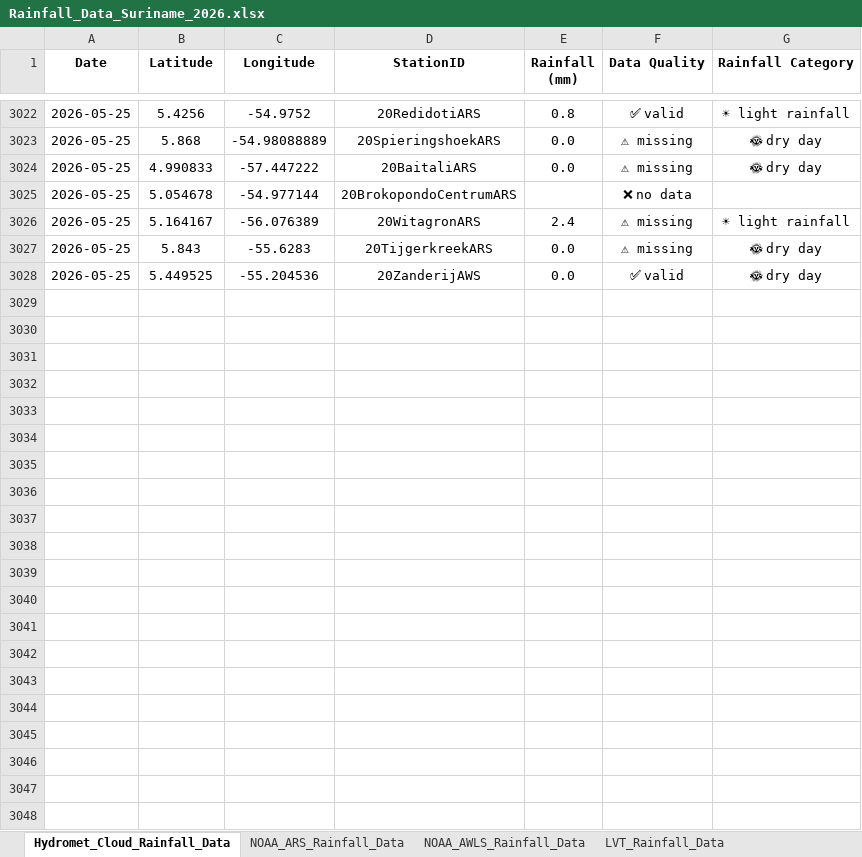
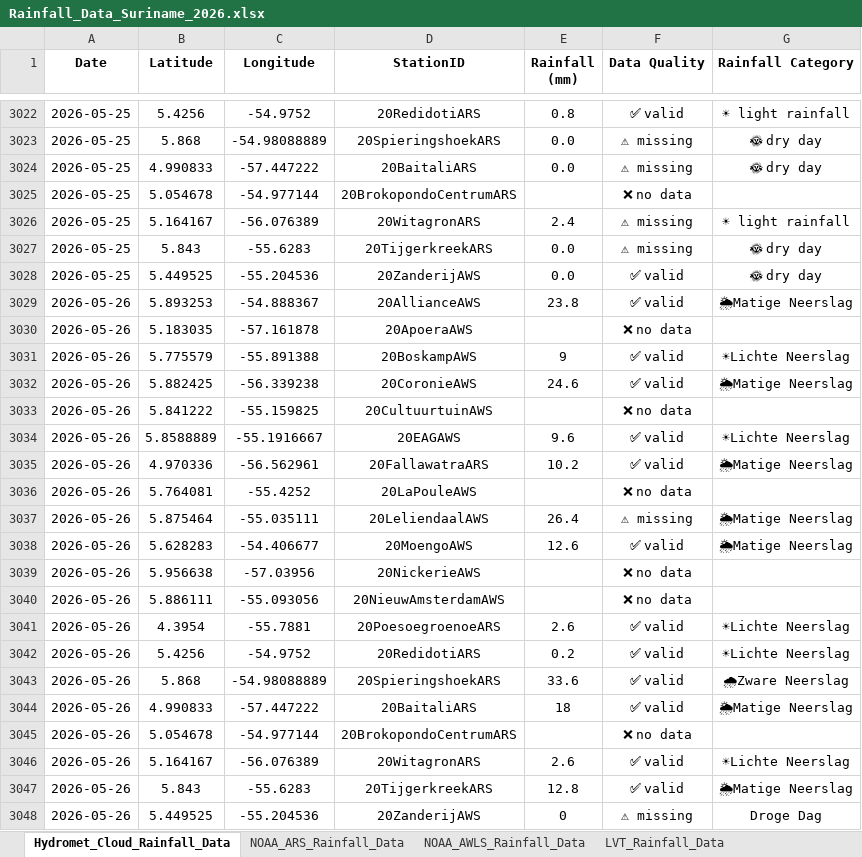
Before and after one commit to Felicia123-prog/suriname-climate-hazard-map, an Excel workbook: data/rainfall/Rainfall_Data_Suriname_2026.xlsx, sheet Hydromet_Cloud_Rainfall_Data, drawn as a sheet; only a part is shown, gaps mark what is left out; values as stored, in another font and other column widths than the file's, no borders; the diff names each change by its address in the sheet, - before the commit and + after, or states it on an @@ line.

```diff
--- a/data/rainfall/Rainfall_Data_Suriname_2026.xlsx (sheet Hydromet_Cloud_Rainfall_Data)
+++ b/data/rainfall/Rainfall_Data_Suriname_2026.xlsx (sheet Hydromet_Cloud_Rainfall_Data)
+row 3029: 2026-05-26 | 5.893253 | -54.888367 | 20AllianceAWS | 23.8 | ✅ valid | 🌦Matige Neerslag
+row 3030: 2026-05-26 | 5.183035 | -57.161878 | 20ApoeraAWS |  | ❌ no data
+row 3031: 2026-05-26 | 5.775579 | -55.891388 | 20BoskampAWS | 9 | ✅ valid | ☀Lichte Neerslag
+row 3032: 2026-05-26 | 5.882425 | -56.339238 | 20CoronieAWS | 24.6 | ✅ valid | 🌦Matige Neerslag
+row 3033: 2026-05-26 | 5.841222 | -55.159825 | 20CultuurtuinAWS |  | ❌ no data
+row 3034: 2026-05-26 | 5.8588889 | -55.1916667 | 20EAGAWS | 9.6 | ✅ valid | ☀Lichte Neerslag
+row 3035: 2026-05-26 | 4.970336 | -56.562961 | 20FallawatraARS | 10.2 | ✅ valid | 🌦Matige Neerslag
+row 3036: 2026-05-26 | 5.764081 | -55.4252 | 20LaPouleAWS |  | ❌ no data
+row 3037: 2026-05-26 | 5.875464 | -55.035111 | 20LeliendaalAWS | 26.4 | ⚠ missing | 🌦Matige Neerslag
+row 3038: 2026-05-26 | 5.628283 | -54.406677 | 20MoengoAWS | 12.6 | ✅ valid | 🌦Matige Neerslag
+row 3039: 2026-05-26 | 5.956638 | -57.03956 | 20NickerieAWS |  | ❌ no data
+row 3040: 2026-05-26 | 5.886111 | -55.093056 | 20NieuwAmsterdamAWS |  | ❌ no data
+row 3041: 2026-05-26 | 4.3954 | -55.7881 | 20PoesoegroenoeARS | 2.6 | ✅ valid | ☀Lichte Neerslag
+row 3042: 2026-05-26 | 5.4256 | -54.9752 | 20RedidotiARS | 0.2 | ✅ valid | ☀Lichte Neerslag
+row 3043: 2026-05-26 | 5.868 | -54.98088889 | 20SpieringshoekARS | 33.6 | ✅ valid | 🌧Zware Neerslag
+row 3044: 2026-05-26 | 4.990833 | -57.447222 | 20BaitaliARS | 18 | ✅ valid | 🌦Matige Neerslag
+row 3045: 2026-05-26 | 5.054678 | -54.977144 | 20BrokopondoCentrumARS |  | ❌ no data
+row 3046: 2026-05-26 | 5.164167 | -56.076389 | 20WitagronARS | 2.6 | ✅ valid | ☀Lichte Neerslag
+row 3047: 2026-05-26 | 5.843 | -55.6283 | 20TijgerkreekARS | 12.8 | ✅ valid | 🌦Matige Neerslag
+row 3048: 2026-05-26 | 5.449525 | -55.204536 | 20ZanderijAWS | 0 | ⚠ missing | Droge Dag
```
Also changed, not shown: sheet LVT_Rainfall_Data, sheet Volunteer_Rainfal_Data, sheet NOAA_ARS_Rainfall_Data, sheet NOAA_AWLS_Rainfall_Data.
